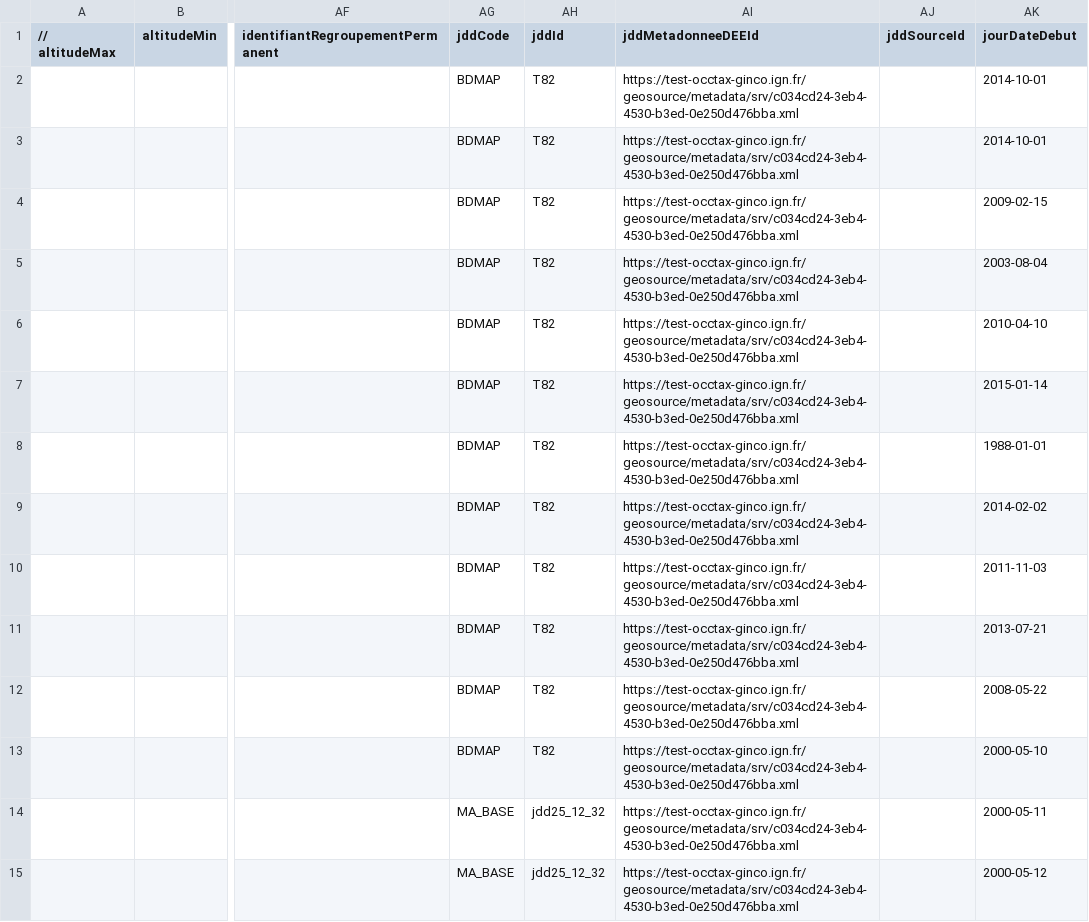
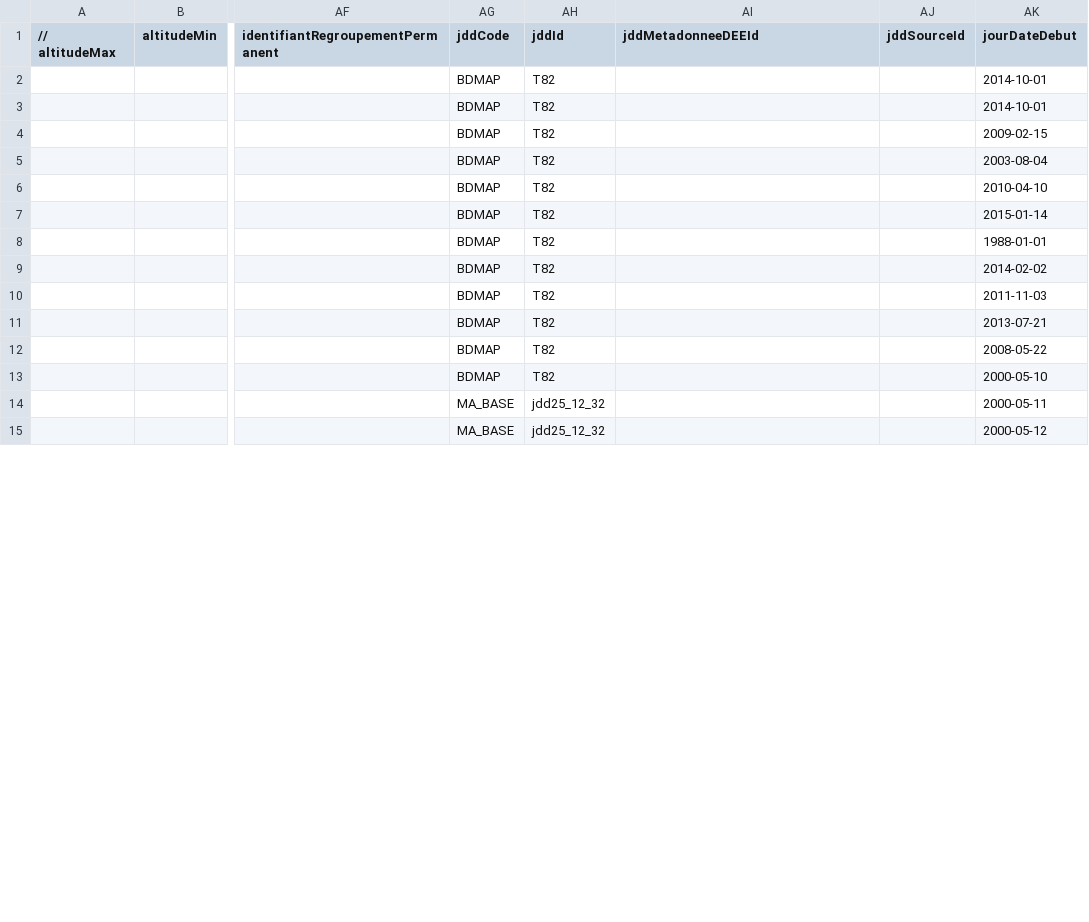
Before and after one commit to SINP-GINCO/ginco, a CSV file: tools/dee_test_mnhn.csv, drawn as a sheet; only a part is shown, gaps mark what is left out; the diff covers the shown part only; the diff names each change by its address in the sheet, - before the commit and + after, or states it on an @@ line.

Commit message:
#1109: update import test file, remove value of jddMetadonneeDEEId

```diff
--- a/tools/dee_test_mnhn.csv
+++ b/tools/dee_test_mnhn.csv
-AI2:AI15 (jddMetadonneeDEEId): https://test-occtax-ginco.ign.fr/geosource/metadata/srv/c034cd24-3eb4-4530-b3ed-0e250d476bba.xml
+AI2:AI15 (jddMetadonneeDEEId): (empty)
```
Also changed, not shown: 27 edited cells elsewhere in this file.
